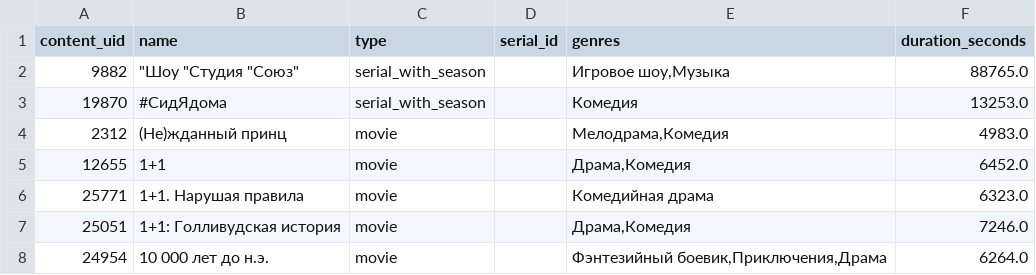
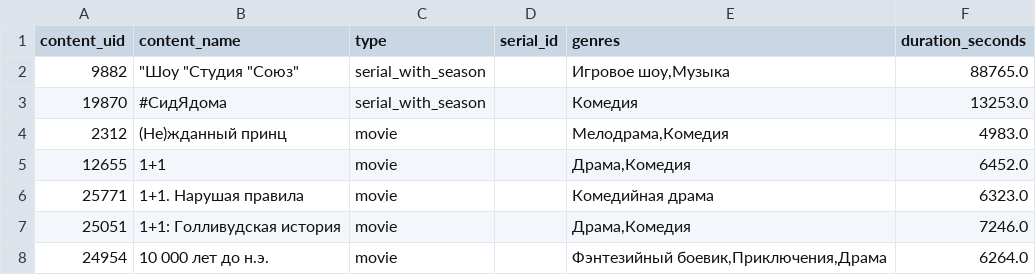
Before and after one commit to OnlyOneUseAcc/Film-Recomendations, a CSV file: Data/content.csv, drawn as a sheet; only a part is shown.

```diff
--- a/Data/content.csv
+++ b/Data/content.csv
@@ -1,2 +1,2 @@
-content_uid,name,type,serial_id,genres,duration_seconds
+content_uid,content_name,type,serial_id,genres,duration_seconds
 9882,"""Шоу ""Студия ""Союз""",serial_with_season,,"Игровое шоу,Музыка",88765.0
```
Also changed, not shown: 7 other files.
